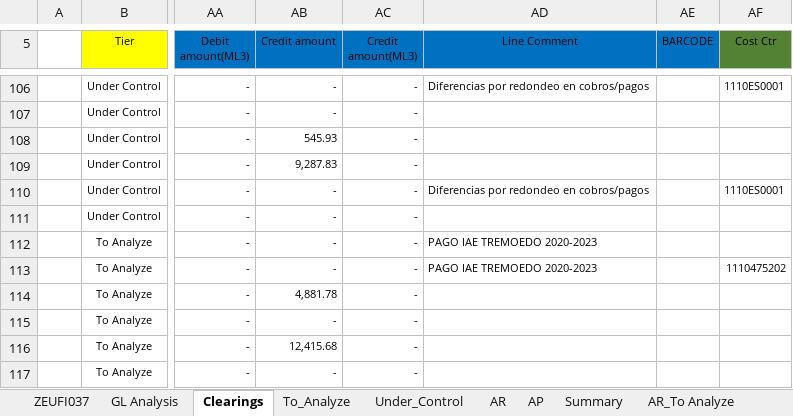
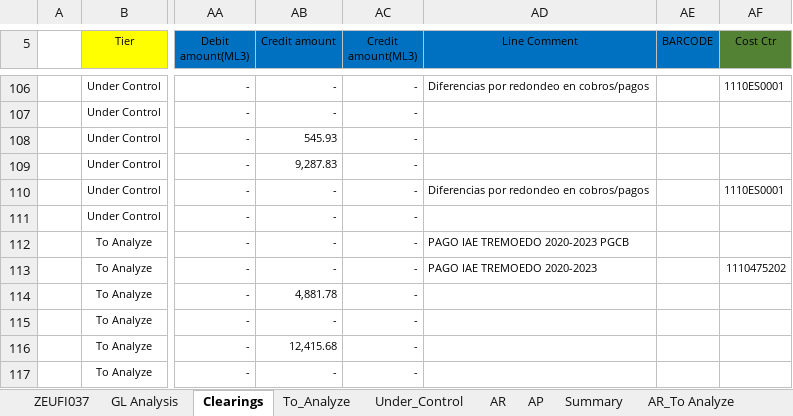
Before and after one commit to RPATechnologiesSAT/VOTOR-SOX-2024-002-Controles-SOX-EAA-01.74.1-AR-y-SOX-EAA-02.74.1-AP-y-GL, an Excel workbook: Data/ExcelReports/Clearings Analysis_Spain 2025 04.xlsm, sheet Clearings, drawn as a sheet; only a part is shown, gaps mark what is left out; values as stored, in another font and other column widths than the file's, no borders; table styles not drawn; the diff names each change by its address in the sheet, - before the commit and + after, or states it on an @@ line.

```diff
--- a/Data/ExcelReports/Clearings Analysis_Spain 2025 04.xlsm (sheet Clearings)
+++ b/Data/ExcelReports/Clearings Analysis_Spain 2025 04.xlsm (sheet Clearings)
-AD112 (Line Comment): PAGO IAE TREMOEDO 2020-2023
+AD112 (Line Comment): PAGO IAE TREMOEDO 2020-2023 PGCB
```
Also changed, not shown: sheet ZEUFI037, Data/ExcelReports/01.74.1-AR Clearings - Spain 2025 04.xlsx, Data/ExcelReports/02.74.1-AP y GL Clearings - Spain 2025 04.xlsx, 24 other files.
